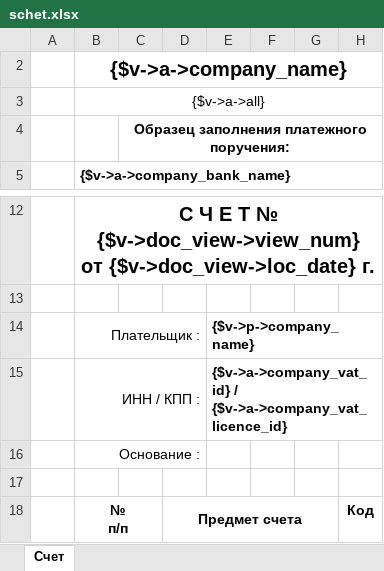
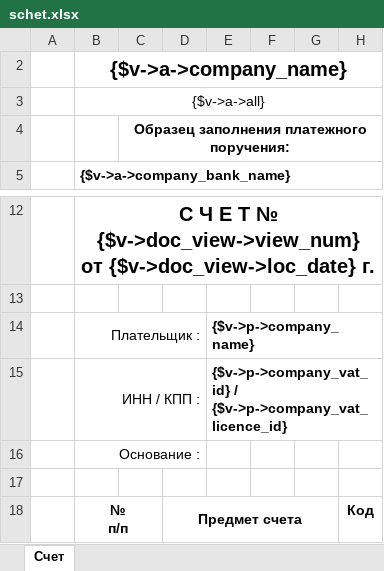
Before and after one commit to baycik/isell, an Excel workbook: application/views/rpt/ru/doc/schet.xlsx, sheet Счет, drawn as a sheet; only a part is shown, gaps mark what is left out; values as stored, in another font and other column widths than the file's, no borders; the diff names each change by its address in the sheet, - before the commit and + after, or states it on an @@ line.

Commit message:
bugfix payment bill wrong company_code

```diff
--- a/application/views/rpt/ru/doc/schet.xlsx (sheet Счет)
+++ b/application/views/rpt/ru/doc/schet.xlsx (sheet Счет)
-E15: {$v->a->company_vat_id} / {$v->a->company_vat_licence_id}
+E15: {$v->p->company_vat_id} / {$v->p->company_vat_licence_id}
```
